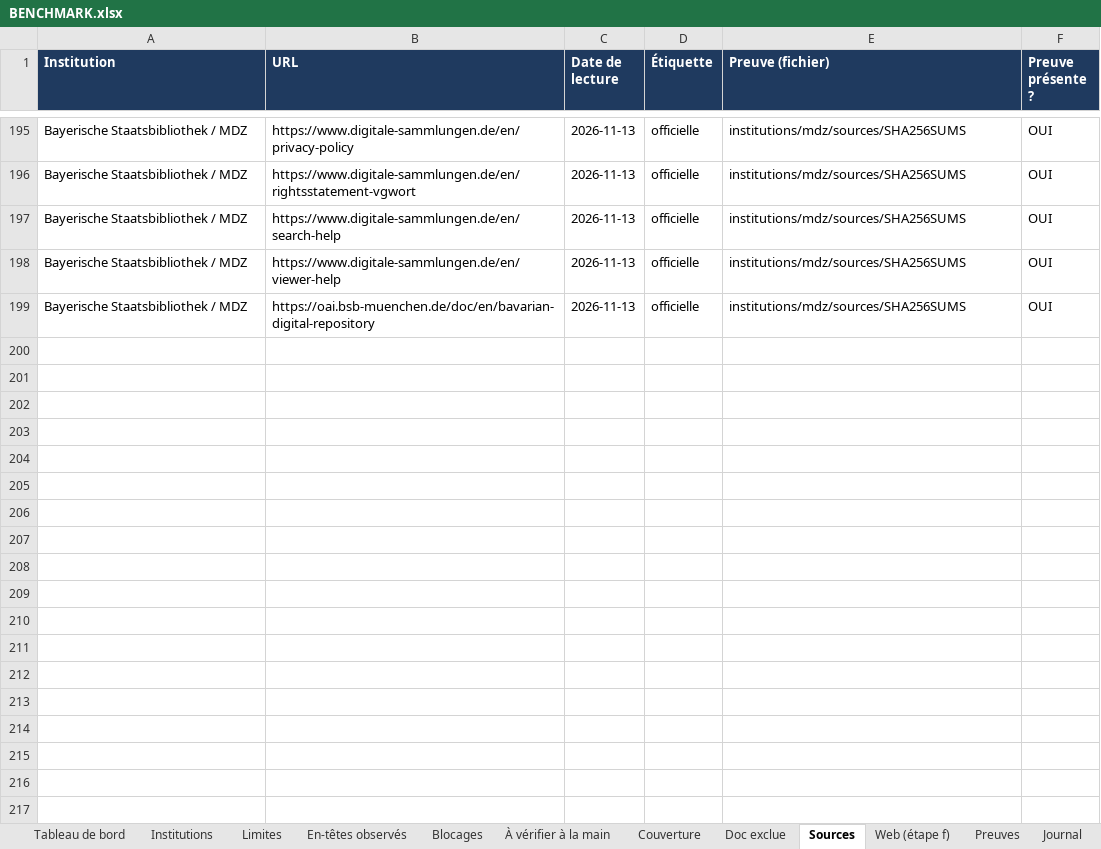
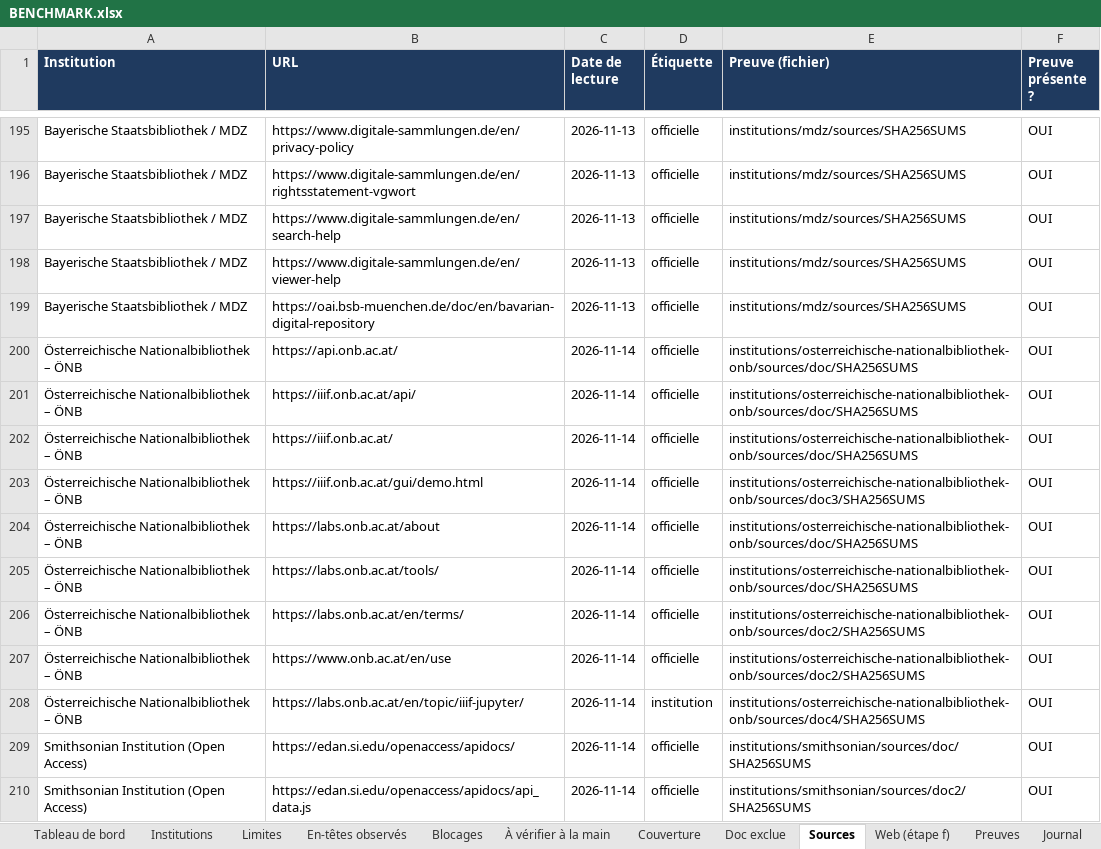
Before and after one commit to maribakulj/Veille-API-IIIF, an Excel workbook: BENCHMARK.xlsx, sheet Sources, drawn as a sheet; only a part is shown, gaps mark what is left out; values as stored, in another font and other column widths than the file's, no borders; the diff covers the shown part only; the diff names each change by its address in the sheet, - before the commit and + after, or states it on an @@ line.

```diff
--- a/BENCHMARK.xlsx (sheet Sources)
+++ b/BENCHMARK.xlsx (sheet Sources)
+row 200: Österreichische Nationalbibliothek – ÖNB | https://api.onb.ac.at/ | 2026-11-14 | officielle | institutions/osterreichische-nationalbibliothek-onb/sources/doc/SHA256SUMS | OUI
+row 201: Österreichische Nationalbibliothek – ÖNB | https://iiif.onb.ac.at/api/ | 2026-11-14 | officielle | institutions/osterreichische-nationalbibliothek-onb/sources/doc/SHA256SUMS | OUI
+row 202: Österreichische Nationalbibliothek – ÖNB | https://iiif.onb.ac.at/ | 2026-11-14 | officielle | institutions/osterreichische-nationalbibliothek-onb/sources/doc/SHA256SUMS | OUI
+row 203: Österreichische Nationalbibliothek – ÖNB | https://iiif.onb.ac.at/gui/demo.html | 2026-11-14 | officielle | institutions/osterreichische-nationalbibliothek-onb/sources/doc3/SHA256SUMS | OUI
+row 204: Österreichische Nationalbibliothek – ÖNB | https://labs.onb.ac.at/about | 2026-11-14 | officielle | institutions/osterreichische-nationalbibliothek-onb/sources/doc/SHA256SUMS | OUI
+row 205: Österreichische Nationalbibliothek – ÖNB | https://labs.onb.ac.at/tools/ | 2026-11-14 | officielle | institutions/osterreichische-nationalbibliothek-onb/sources/doc/SHA256SUMS | OUI
+row 206: Österreichische Nationalbibliothek – ÖNB | https://labs.onb.ac.at/en/terms/ | 2026-11-14 | officielle | institutions/osterreichische-nationalbibliothek-onb/sources/doc2/SHA256SUMS | OUI
+row 207: Österreichische Nationalbibliothek – ÖNB | https://www.onb.ac.at/en/use | 2026-11-14 | officielle | institutions/osterreichische-nationalbibliothek-onb/sources/doc2/SHA256SUMS | OUI
+row 208: Österreichische Nationalbibliothek – ÖNB | https://labs.onb.ac.at/en/topic/iiif-jupyter/ | 2026-11-14 | institution | institutions/osterreichische-nationalbibliothek-onb/sources/doc4/SHA256SUMS | OUI
+row 209: Smithsonian Institution (Open Access) | https://edan.si.edu/openaccess/apidocs/ | 2026-11-14 | officielle | institutions/smithsonian/sources/doc/SHA256SUMS | OUI
+row 210: Smithsonian Institution (Open Access) | https://edan.si.edu/openaccess/apidocs/api_data.js | 2026-11-14 | officielle | institutions/smithsonian/sources/doc2/SHA256SUMS | OUI
```
Also changed, not shown: 11 added rows elsewhere in this sheet, sheet Preuves, sheet Web (étape f), sheet À vérifier à la main, sheet Institutions, sheet Blocages, sheet Limites, 4 more sheets, charts or pictures.
